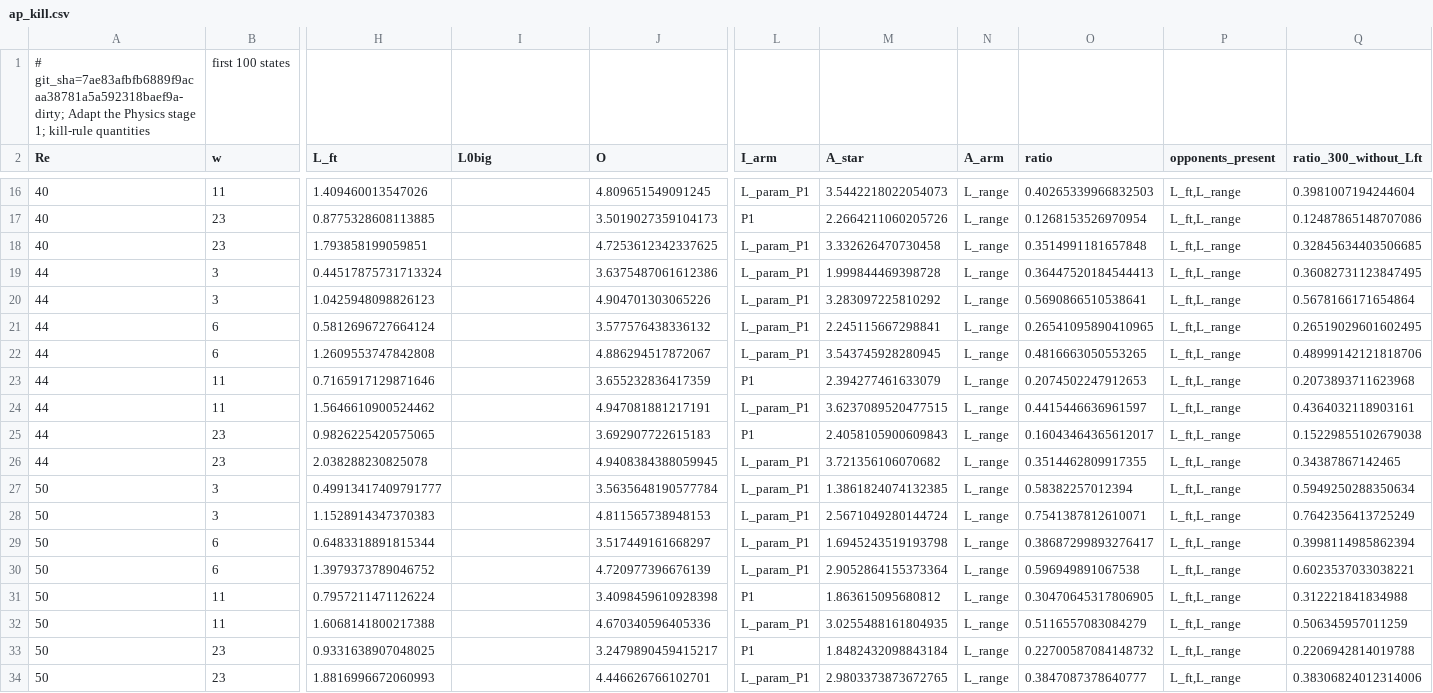
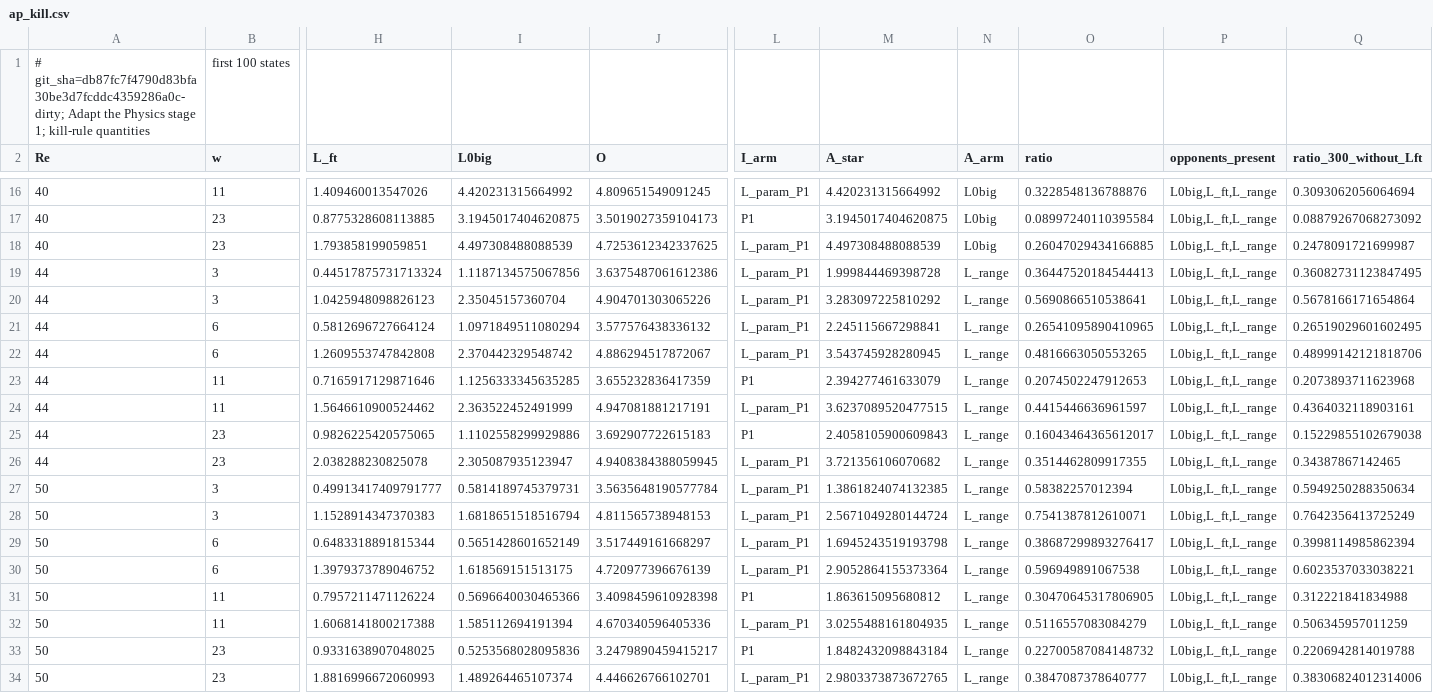
Before and after one commit to nivatechnologies/horizons-paper, a CSV file: adapt_physics/results/ap_kill.csv, drawn as a sheet; only a part is shown, gaps mark what is left out; the diff covers the shown part only; the diff names each change by its address in the sheet, - before the commit and + after, or states it on an @@ line.

```diff
--- a/adapt_physics/results/ap_kill.csv
+++ b/adapt_physics/results/ap_kill.csv
-A1 (Re): # git_sha=7ae83afbfb6889f9acaa38781a5a592318baef9a-dirty; Adapt the…
+A1 (Re): # git_sha=db87fc7f4790d83bfa30be3d7fcddc4359286a0c-dirty; Adapt the…
-I16 (L0big): (empty)
+I16 (L0big): 4.420231315664992
-M16 (A_star): 3.5442218022054073
+M16 (A_star): 4.420231315664992
-N16:N18 (A_arm): L_range
+N16:N18 (A_arm): L0big
-O16 (ratio): 0.40265339966832503
+O16 (ratio): 0.3228548136788876
-P16:P34 (opponents_present): L_ft,L_range
+P16:P34 (opponents_present): L0big,L_ft,L_range
-Q16 (ratio_300_without_Lft): 0.3981007194244604
+Q16 (ratio_300_without_Lft): 0.3093062056064694
-I17 (L0big): (empty)
+I17 (L0big): 3.1945017404620875
-M17 (A_star): 2.2664211060205726
+M17 (A_star): 3.1945017404620875
-O17 (ratio): 0.1268153526970954
+O17 (ratio): 0.08997240110395584
-Q17 (ratio_300_without_Lft): 0.12487865148707086
+Q17 (ratio_300_without_Lft): 0.08879267068273092
-I18 (L0big): (empty)
+I18 (L0big): 4.497308488088539
-M18 (A_star): 3.332626470730458
+M18 (A_star): 4.497308488088539
-O18 (ratio): 0.3514991181657848
+O18 (ratio): 0.26047029434166885
-Q18 (ratio_300_without_Lft): 0.32845634403506685
+Q18 (ratio_300_without_Lft): 0.2478091721699987
-I19 (L0big): (empty)
+I19 (L0big): 1.1187134575067856
-I20 (L0big): (empty)
+I20 (L0big): 2.35045157360704
-I21 (L0big): (empty)
+I21 (L0big): 1.0971849511080294
-I22 (L0big): (empty)
+I22 (L0big): 2.370442329548742
-I23 (L0big): (empty)
+I23 (L0big): 1.1256333345635285
-I24 (L0big): (empty)
+I24 (L0big): 2.363522452491999
-I25 (L0big): (empty)
+I25 (L0big): 1.1102558299929886
-I26 (L0big): (empty)
+I26 (L0big): 2.305087935123947
-I27 (L0big): (empty)
+I27 (L0big): 0.5814189745379731
-I28 (L0big): (empty)
+I28 (L0big): 1.6818651518516794
-I29 (L0big): (empty)
+I29 (L0big): 0.5651428601652149
-I30 (L0big): (empty)
+I30 (L0big): 1.618569151513175
-I31 (L0big): (empty)
+I31 (L0big): 0.5696640030465366
-I32 (L0big): (empty)
+I32 (L0big): 1.585112694191394
-I33 (L0big): (empty)
+I33 (L0big): 0.5253568028095836
-I34 (L0big): (empty)
+I34 (L0big): 1.489264465107374
```
Also changed, not shown: 46 edited cells elsewhere in this file, adapt_physics/figures/AP1_drift.csv, adapt_physics/figures/AP2_recovery.csv, 37 other files.
